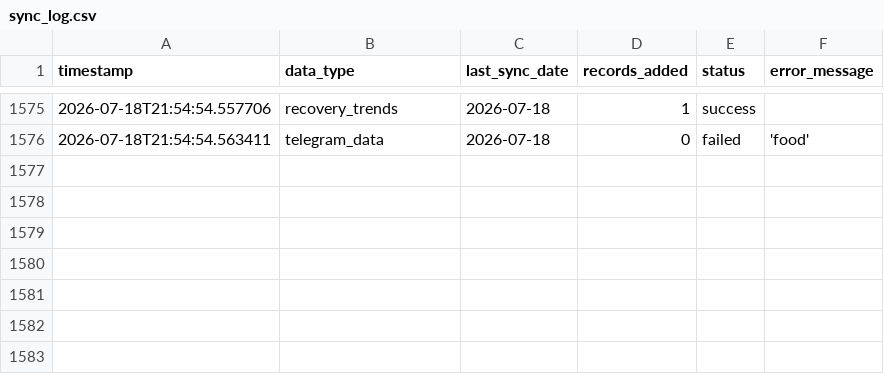
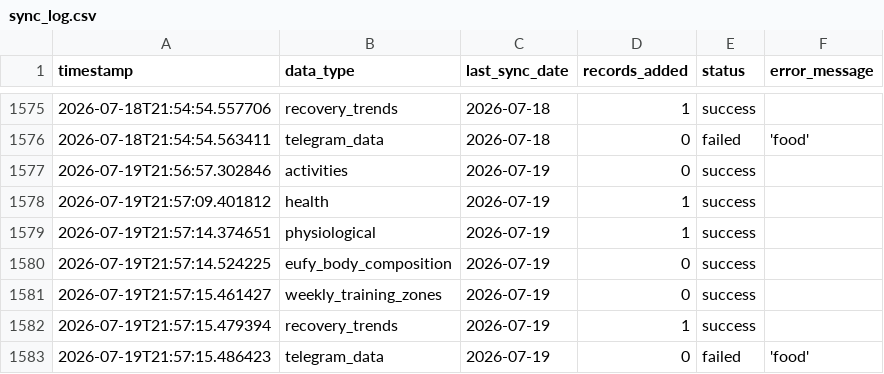
Before and after one commit to sergio-perilla/el_profe, a CSV file: data/metadata/sync_log.csv, drawn as a sheet; only a part is shown, gaps mark what is left out.

```diff
--- a/data/metadata/sync_log.csv
+++ b/data/metadata/sync_log.csv
@@ -1576 +1576,8 @@ timestamp,data_type,last_sync_date,records_added,status,error_message
 2026-07-18T21:54:54.563411,telegram_data,2026-07-18,0,failed,'food'
+2026-07-19T21:56:57.302846,activities,2026-07-19,0,success,
+2026-07-19T21:57:09.401812,health,2026-07-19,1,success,
+2026-07-19T21:57:14.374651,physiological,2026-07-19,1,success,
+2026-07-19T21:57:14.524225,eufy_body_composition,2026-07-19,0,success,
+2026-07-19T21:57:15.461427,weekly_training_zones,2026-07-19,0,success,
+2026-07-19T21:57:15.479394,recovery_trends,2026-07-19,1,success,
+2026-07-19T21:57:15.486423,telegram_data,2026-07-19,0,failed,'food'
```
Also changed, not shown: data/health/daily_metrics.csv, data/physiological/vo2_training_status.csv, 2 other files.
